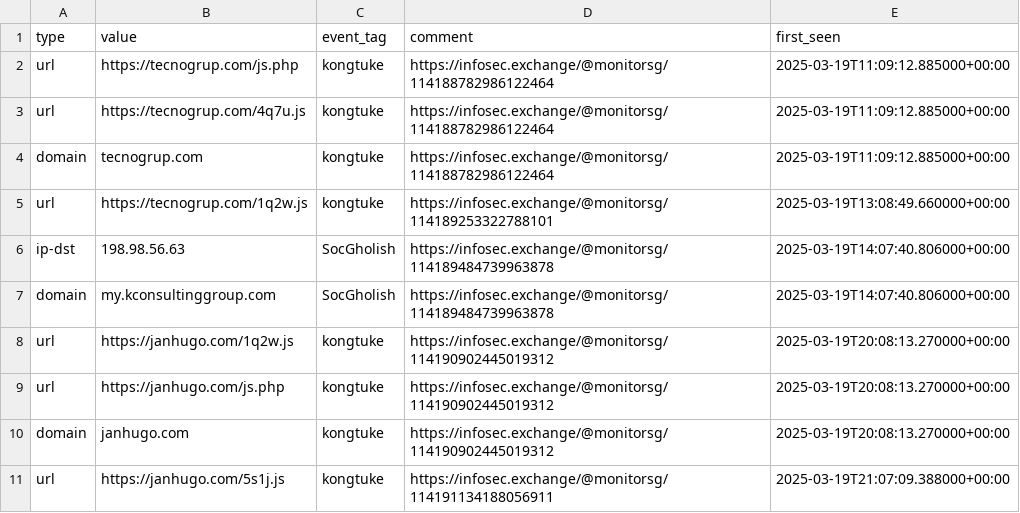
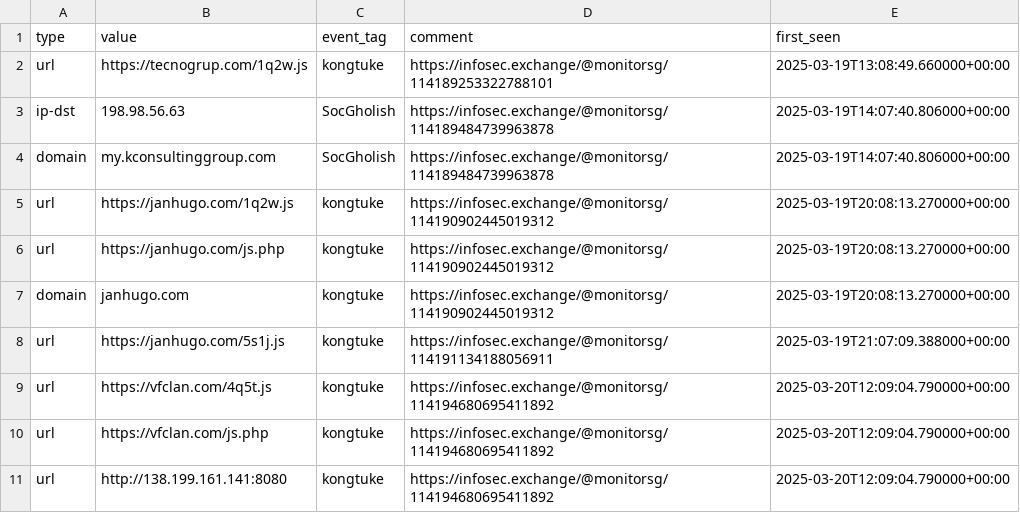
Before and after one commit to Gusty-Dusty/compromised_feeds, a CSV file: 7_days/compromised_websites.csv, drawn as a sheet; only a part is shown; the shorter side is filled out with more unchanged rows.

```diff
--- a/7_days/compromised_websites.csv
+++ b/7_days/compromised_websites.csv
@@ -1,5 +1,2 @@
 type,value,event_tag,comment,first_seen
-"url","https://tecnogrup.com/js.php","kongtuke","https://infosec.exchange/@monitorsg/114188782986122464","2025-03-19T11:09:12.885000+00:00"
-"url","https://tecnogrup.com/4q7u.js","kongtuke","https://infosec.exchange/@monitorsg/114188782986122464","2025-03-19T11:09:12.885000+00:00"
-"domain","tecnogrup.com","kongtuke","https://infosec.exchange/@monitorsg/114188782986122464","2025-03-19T11:09:12.885000+00:00"
 "url","https://tecnogrup.com/1q2w.js","kongtuke","https://infosec.exchange/@monitorsg/114189253322788101","2025-03-19T13:08:49.660000+00:00"
```
Also changed, not shown: 6 other files.
